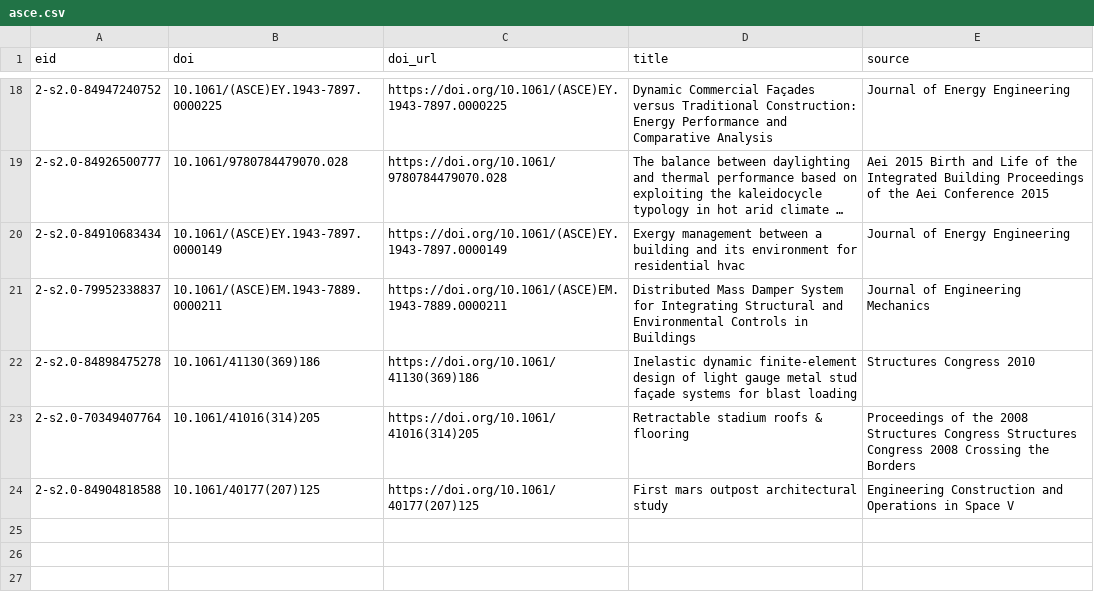
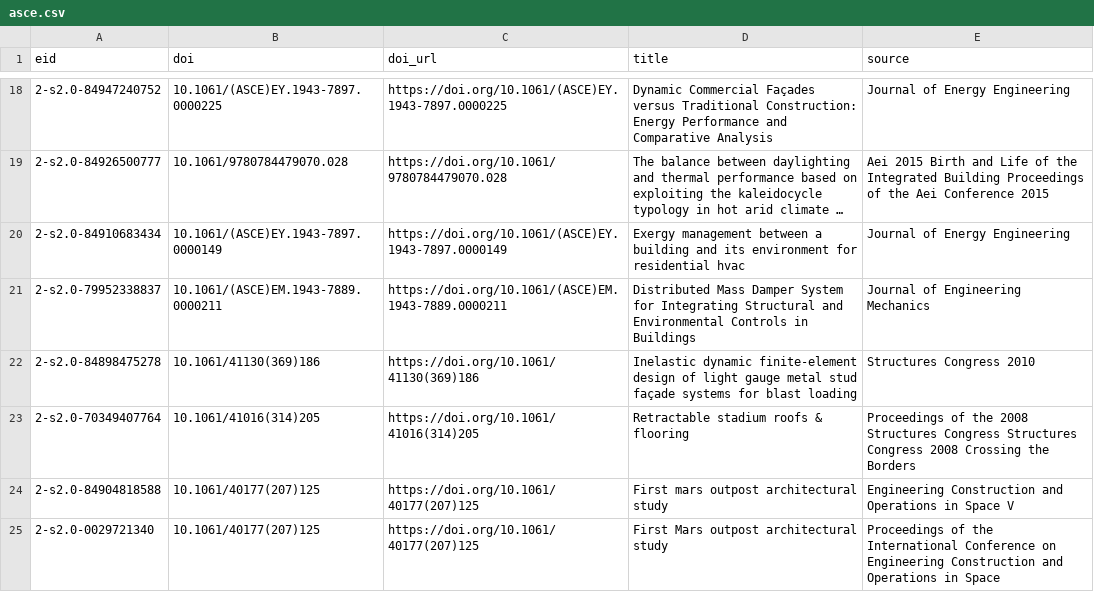
Before and after one commit to tianyichen1001/adpative-facade-review-paper, a CSV file: 04_abstracts/scrape_inputs/asce.csv, drawn as a sheet; only a part is shown, gaps mark what is left out; long unchanged cells end in ….

```diff
--- a/04_abstracts/scrape_inputs/asce.csv
+++ b/04_abstracts/scrape_inputs/asce.csv
@@ -24 +24,2 @@ eid,doi,doi_url,title,source
 2-s2.0-84904818588,10.1061/40177(207)125,https://doi.org/10.1061/40177(207)125,First mars outpost architectural study,Engineering Construction and Operations in Space V
+2-s2.0-0029721340,10.1061/40177(207)125,https://doi.org/10.1061/40177(207)125,First Mars outpost architectural study,Proceedings of the International Conference on Engineering Construction and Operations in Space
```
Also changed, not shown: 04_abstracts/scrape_inputs/acm.csv, 04_abstracts/scrape_inputs/elsevier.csv, 7 other files.
